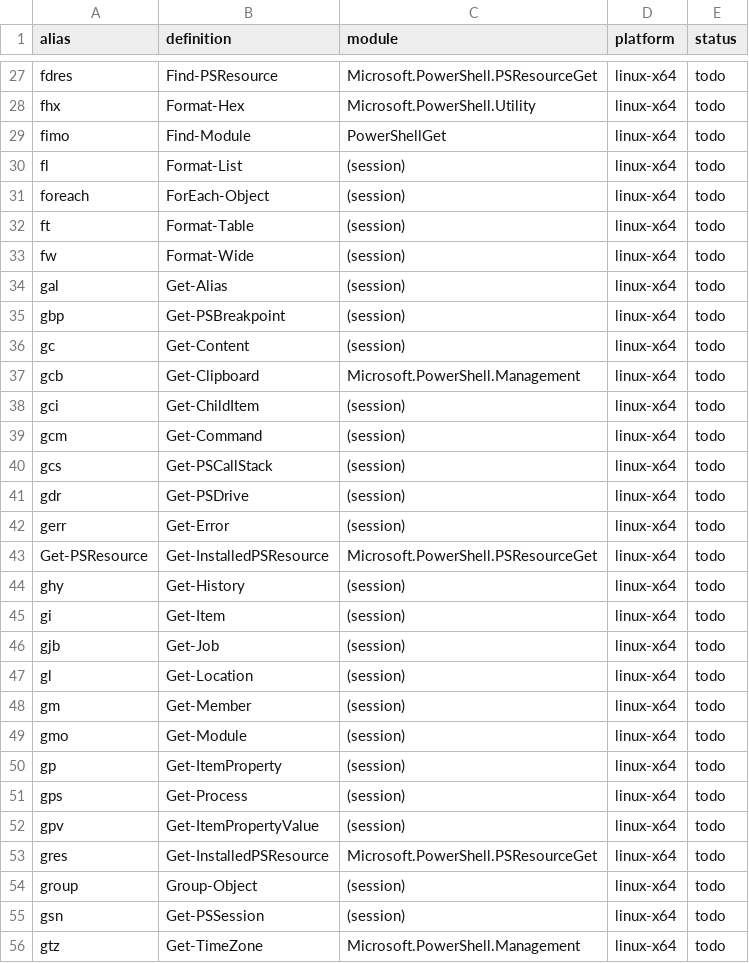
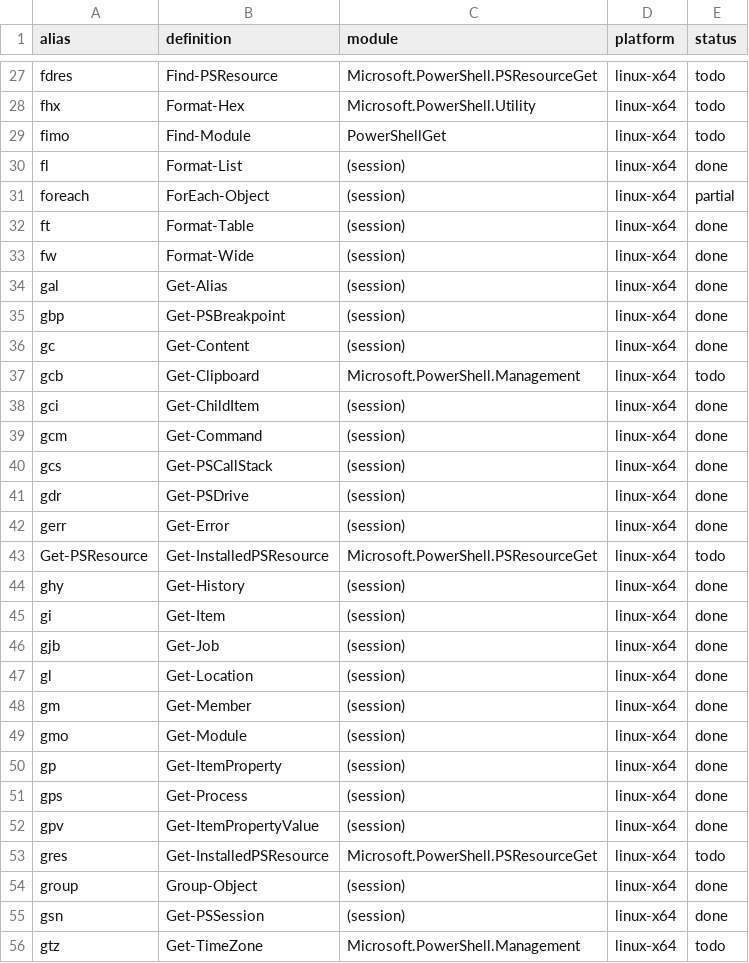
Before and after one commit to hjosugi/rps, a TSV file: inventory/aliases.tsv, drawn as a sheet; only a part is shown, gaps mark what is left out; the diff covers the shown part only.

```diff
--- a/inventory/aliases.tsv
+++ b/inventory/aliases.tsv
@@ -29,28 +29,28 @@ fhx	Format-Hex	Microsoft.PowerShell.Utility	linux-x64	todo
 fimo	Find-Module	PowerShellGet	linux-x64	todo
-fl	Format-List	(session)	linux-x64	todo
-foreach	ForEach-Object	(session)	linux-x64	todo
-ft	Format-Table	(session)	linux-x64	todo
-fw	Format-Wide	(session)	linux-x64	todo
-gal	Get-Alias	(session)	linux-x64	todo
-gbp	Get-PSBreakpoint	(session)	linux-x64	todo
-gc	Get-Content	(session)	linux-x64	todo
+fl	Format-List	(session)	linux-x64	done
+foreach	ForEach-Object	(session)	linux-x64	partial
+ft	Format-Table	(session)	linux-x64	done
+fw	Format-Wide	(session)	linux-x64	done
+gal	Get-Alias	(session)	linux-x64	done
+gbp	Get-PSBreakpoint	(session)	linux-x64	done
+gc	Get-Content	(session)	linux-x64	done
 gcb	Get-Clipboard	Microsoft.PowerShell.Management	linux-x64	todo
-gci	Get-ChildItem	(session)	linux-x64	todo
-gcm	Get-Command	(session)	linux-x64	todo
-gcs	Get-PSCallStack	(session)	linux-x64	todo
-gdr	Get-PSDrive	(session)	linux-x64	todo
-gerr	Get-Error	(session)	linux-x64	todo
+gci	Get-ChildItem	(session)	linux-x64	done
+gcm	Get-Command	(session)	linux-x64	done
+gcs	Get-PSCallStack	(session)	linux-x64	done
+gdr	Get-PSDrive	(session)	linux-x64	done
+gerr	Get-Error	(session)	linux-x64	done
 Get-PSResource	Get-InstalledPSResource	Microsoft.PowerShell.PSResourceGet	linux-x64	todo
-ghy	Get-History	(session)	linux-x64	todo
-gi	Get-Item	(session)	linux-x64	todo
-gjb	Get-Job	(session)	linux-x64	todo
-gl	Get-Location	(session)	linux-x64	todo
-gm	Get-Member	(session)	linux-x64	todo
-gmo	Get-Module	(session)	linux-x64	todo
-gp	Get-ItemProperty	(session)	linux-x64	todo
-gps	Get-Process	(session)	linux-x64	todo
-gpv	Get-ItemPropertyValue	(session)	linux-x64	todo
+ghy	Get-History	(session)	linux-x64	done
+gi	Get-Item	(session)	linux-x64	done
+gjb	Get-Job	(session)	linux-x64	done
+gl	Get-Location	(session)	linux-x64	done
+gm	Get-Member	(session)	linux-x64	done
+gmo	Get-Module	(session)	linux-x64	done
+gp	Get-ItemProperty	(session)	linux-x64	done
+gps	Get-Process	(session)	linux-x64	done
+gpv	Get-ItemPropertyValue	(session)	linux-x64	done
 gres	Get-InstalledPSResource	Microsoft.PowerShell.PSResourceGet	linux-x64	todo
-group	Group-Object	(session)	linux-x64	todo
-gsn	Get-PSSession	(session)	linux-x64	todo
+group	Group-Object	(session)	linux-x64	done
+gsn	Get-PSSession	(session)	linux-x64	done
 gtz	Get-TimeZone	Microsoft.PowerShell.Management	linux-x64	todo
```
Also changed, not shown: 84 edited cells elsewhere in this file, 5 other files.
